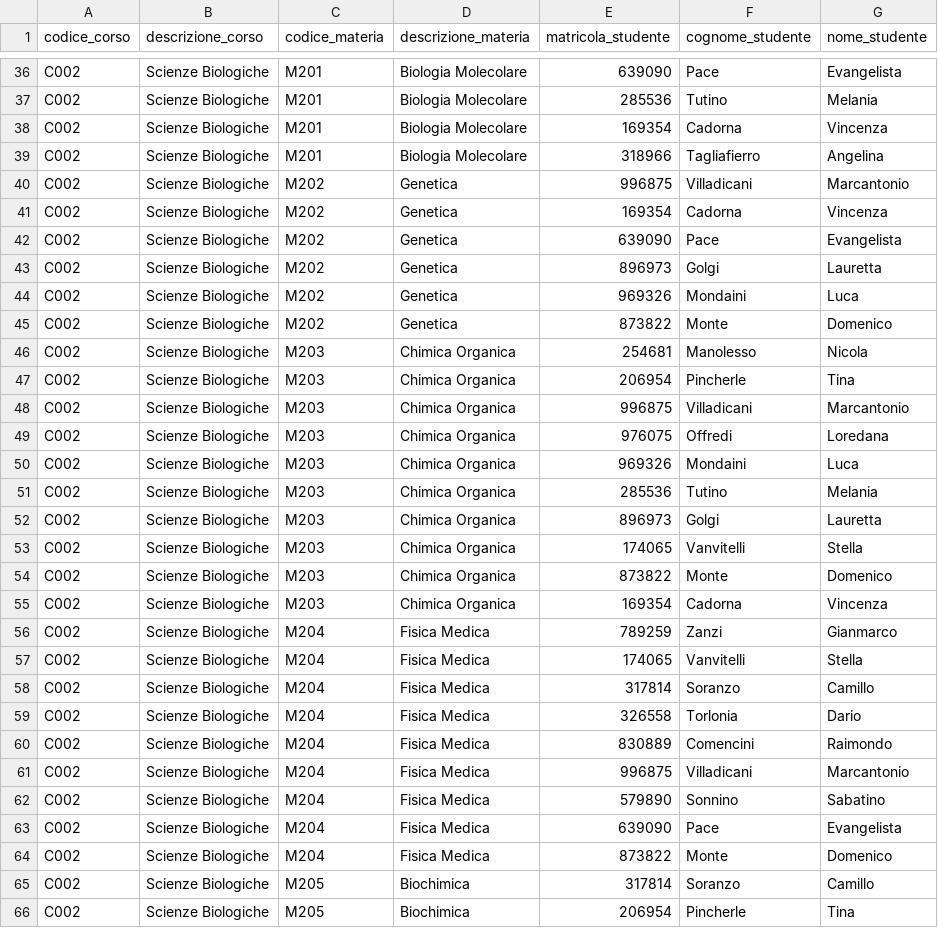
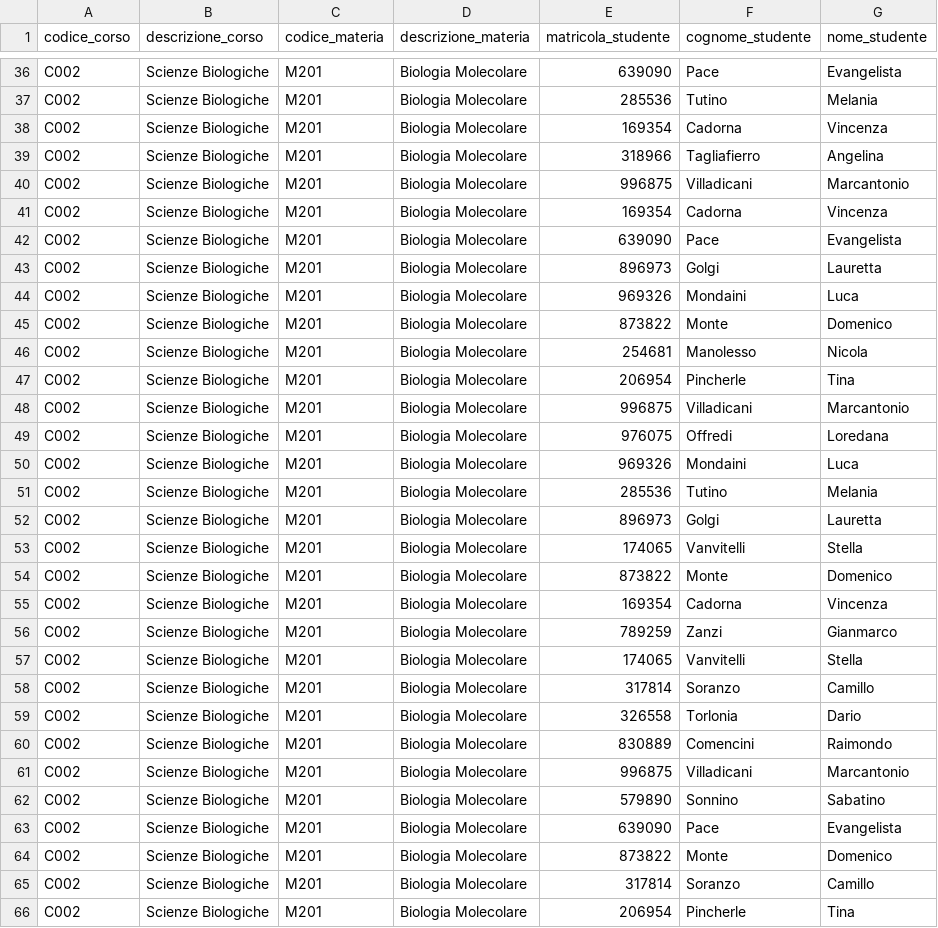
Before and after one commit to Giuseppe282/pro-info, a CSV file: progetto/corsi_studenti.csv, drawn as a sheet; only a part is shown, gaps mark what is left out; the diff covers the shown part only.

```diff
--- a/progetto/corsi_studenti.csv
+++ b/progetto/corsi_studenti.csv
@@ -39,28 +39,28 @@ C002,Scienze Biologiche,M201,Biologia Molecolare,169354,Cadorna,Vincenza
 C002,Scienze Biologiche,M201,Biologia Molecolare,318966,Tagliafierro,Angelina
-C002,Scienze Biologiche,M202,Genetica,996875,Villadicani,Marcantonio
-C002,Scienze Biologiche,M202,Genetica,169354,Cadorna,Vincenza
-C002,Scienze Biologiche,M202,Genetica,639090,Pace,Evangelista
-C002,Scienze Biologiche,M202,Genetica,896973,Golgi,Lauretta
-C002,Scienze Biologiche,M202,Genetica,969326,Mondaini,Luca
-C002,Scienze Biologiche,M202,Genetica,873822,Monte,Domenico
-C002,Scienze Biologiche,M203,Chimica Organica,254681,Manolesso,Nicola
-C002,Scienze Biologiche,M203,Chimica Organica,206954,Pincherle,Tina
-C002,Scienze Biologiche,M203,Chimica Organica,996875,Villadicani,Marcantonio
-C002,Scienze Biologiche,M203,Chimica Organica,976075,Offredi,Loredana
-C002,Scienze Biologiche,M203,Chimica Organica,969326,Mondaini,Luca
-C002,Scienze Biologiche,M203,Chimica Organica,285536,Tutino,Melania
-C002,Scienze Biologiche,M203,Chimica Organica,896973,Golgi,Lauretta
-C002,Scienze Biologiche,M203,Chimica Organica,174065,Vanvitelli,Stella
-C002,Scienze Biologiche,M203,Chimica Organica,873822,Monte,Domenico
-C002,Scienze Biologiche,M203,Chimica Organica,169354,Cadorna,Vincenza
-C002,Scienze Biologiche,M204,Fisica Medica,789259,Zanzi,Gianmarco
-C002,Scienze Biologiche,M204,Fisica Medica,174065,Vanvitelli,Stella
-C002,Scienze Biologiche,M204,Fisica Medica,317814,Soranzo,Camillo
-C002,Scienze Biologiche,M204,Fisica Medica,326558,Torlonia,Dario
-C002,Scienze Biologiche,M204,Fisica Medica,830889,Comencini,Raimondo
-C002,Scienze Biologiche,M204,Fisica Medica,996875,Villadicani,Marcantonio
-C002,Scienze Biologiche,M204,Fisica Medica,579890,Sonnino,Sabatino
-C002,Scienze Biologiche,M204,Fisica Medica,639090,Pace,Evangelista
-C002,Scienze Biologiche,M204,Fisica Medica,873822,Monte,Domenico
-C002,Scienze Biologiche,M205,Biochimica,317814,Soranzo,Camillo
-C002,Scienze Biologiche,M205,Biochimica,206954,Pincherle,Tina
+C002,Scienze Biologiche,M201,Biologia Molecolare,996875,Villadicani,Marcantonio
+C002,Scienze Biologiche,M201,Biologia Molecolare,169354,Cadorna,Vincenza
+C002,Scienze Biologiche,M201,Biologia Molecolare,639090,Pace,Evangelista
+C002,Scienze Biologiche,M201,Biologia Molecolare,896973,Golgi,Lauretta
+C002,Scienze Biologiche,M201,Biologia Molecolare,969326,Mondaini,Luca
+C002,Scienze Biologiche,M201,Biologia Molecolare,873822,Monte,Domenico
+C002,Scienze Biologiche,M201,Biologia Molecolare,254681,Manolesso,Nicola
+C002,Scienze Biologiche,M201,Biologia Molecolare,206954,Pincherle,Tina
+C002,Scienze Biologiche,M201,Biologia Molecolare,996875,Villadicani,Marcantonio
+C002,Scienze Biologiche,M201,Biologia Molecolare,976075,Offredi,Loredana
+C002,Scienze Biologiche,M201,Biologia Molecolare,969326,Mondaini,Luca
+C002,Scienze Biologiche,M201,Biologia Molecolare,285536,Tutino,Melania
+C002,Scienze Biologiche,M201,Biologia Molecolare,896973,Golgi,Lauretta
+C002,Scienze Biologiche,M201,Biologia Molecolare,174065,Vanvitelli,Stella
+C002,Scienze Biologiche,M201,Biologia Molecolare,873822,Monte,Domenico
+C002,Scienze Biologiche,M201,Biologia Molecolare,169354,Cadorna,Vincenza
+C002,Scienze Biologiche,M201,Biologia Molecolare,789259,Zanzi,Gianmarco
+C002,Scienze Biologiche,M201,Biologia Molecolare,174065,Vanvitelli,Stella
+C002,Scienze Biologiche,M201,Biologia Molecolare,317814,Soranzo,Camillo
+C002,Scienze Biologiche,M201,Biologia Molecolare,326558,Torlonia,Dario
+C002,Scienze Biologiche,M201,Biologia Molecolare,830889,Comencini,Raimondo
+C002,Scienze Biologiche,M201,Biologia Molecolare,996875,Villadicani,Marcantonio
+C002,Scienze Biologiche,M201,Biologia Molecolare,579890,Sonnino,Sabatino
+C002,Scienze Biologiche,M201,Biologia Molecolare,639090,Pace,Evangelista
+C002,Scienze Biologiche,M201,Biologia Molecolare,873822,Monte,Domenico
+C002,Scienze Biologiche,M201,Biologia Molecolare,317814,Soranzo,Camillo
+C002,Scienze Biologiche,M201,Biologia Molecolare,206954,Pincherle,Tina
```
Also changed, not shown: 110 edited cells elsewhere in this file, 7 other files.
